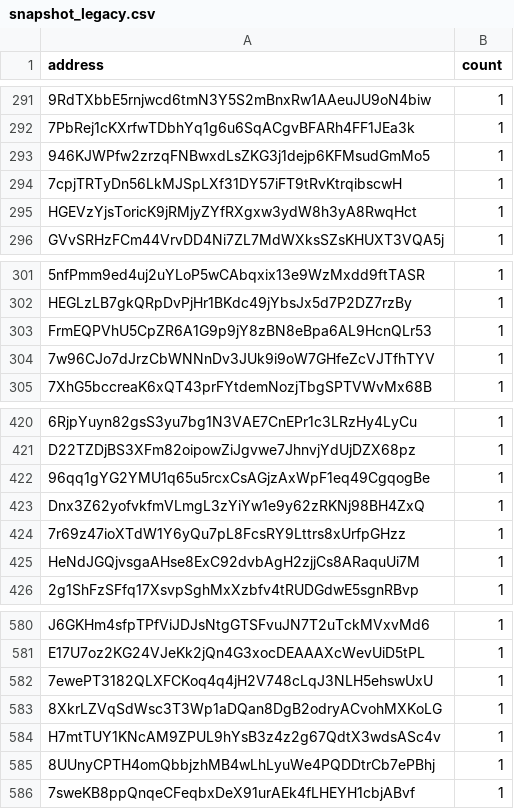
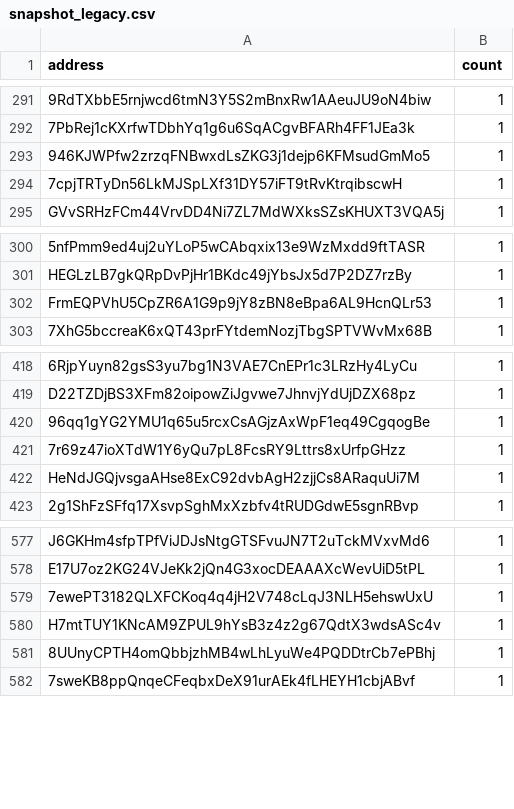
Before and after one commit to QuekzDev/snapshot, a CSV file: snapshot_legacy.csv, drawn as a sheet; only a part is shown, gaps mark what is left out; the diff names each change by its address in the sheet, - before the commit and + after, or states it on an @@ line.

```diff
--- a/snapshot_legacy.csv
+++ b/snapshot_legacy.csv
-row 295: HGEVzYjsToricK9jRMjyZYfRXgxw3ydW8h3yA8RwqHct | 1
-row 304: 7w96CJo7dJrzCbWNNnDv3JUk9i9oW7GHfeZcVJTfhTYV | 1
-row 423: Dnx3Z62yofvkfmVLmgL3zYiYw1e9y62zRKNj98BH4ZxQ | 1
-row 583: 8XkrLZVqSdWsc3T3Wp1aDQan8DgB2odryACvohMXKoLG | 1
```
